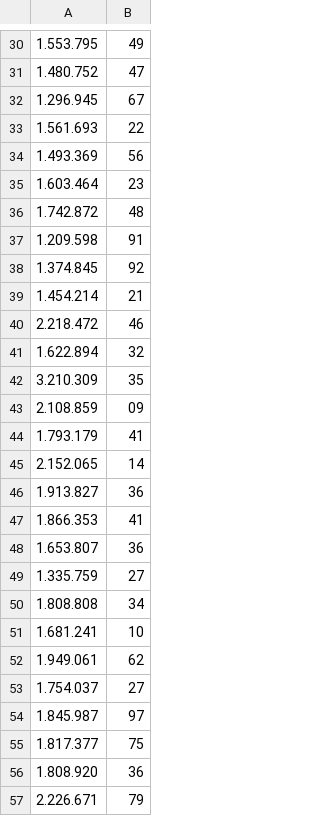
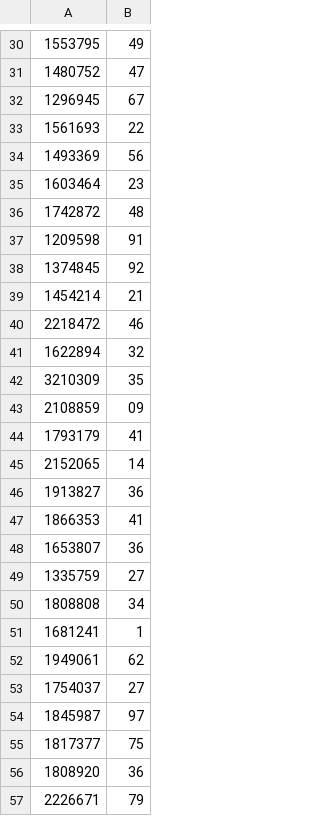
Before and after one commit to genaki9/salesForecast, a CSV file: data3.csv, drawn as a sheet; only a part is shown, gaps mark what is left out; removed rows and columns are numbered as before the commit, all else as after; the diff covers the shown part only; the diff names each change by its address in the sheet, - before the commit and + after, or states it on an @@ line.

```diff
--- a/data3.csv
+++ b/data3.csv
-A30: 1.553.795
+A30: 1553795
-A31: 1.480.752
+A31: 1480752
-A32: 1.296.945
+A32: 1296945
-A33: 1.561.693
+A33: 1561693
-A34: 1.493.369
+A34: 1493369
-A35: 1.603.464
+A35: 1603464
-A36: 1.742.872
+A36: 1742872
-A37: 1.209.598
+A37: 1209598
-A38: 1.374.845
+A38: 1374845
-A39: 1.454.214
+A39: 1454214
-A40: 2.218.472
+A40: 2218472
-A41: 1.622.894
+A41: 1622894
-A42: 3.210.309
+A42: 3210309
-A43: 2.108.859
+A43: 2108859
-A44: 1.793.179
+A44: 1793179
-A45: 2.152.065
+A45: 2152065
-A46: 1.913.827
+A46: 1913827
-A47: 1.866.353
+A47: 1866353
-A48: 1.653.807
+A48: 1653807
-A49: 1.335.759
+A49: 1335759
-A50: 1.808.808
+A50: 1808808
-row 51: 1.681.241 | 10
+row 51: 1681241 | 1
-A52: 1.949.061
+A52: 1949061
-A53: 1.754.037
+A53: 1754037
-A54: 1.845.987
+A54: 1845987
-A55: 1.817.377
+A55: 1817377
-A56: 1.808.920
+A56: 1808920
-A57: 2.226.671
+A57: 2226671
```
Also changed, not shown: 3 added rows, 3 removed rows and 44 edited cells elsewhere in this file.
